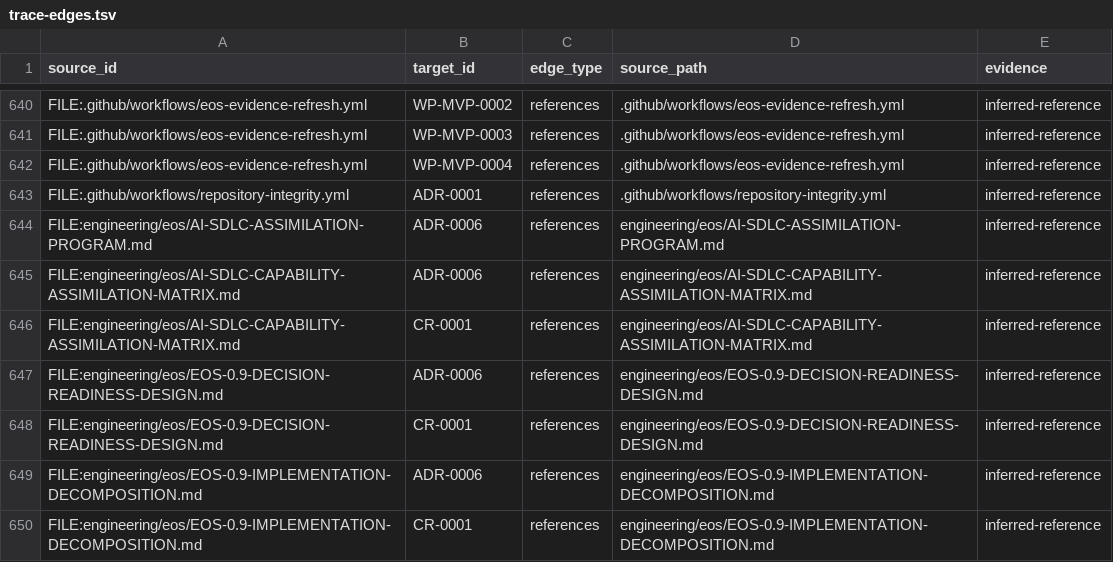
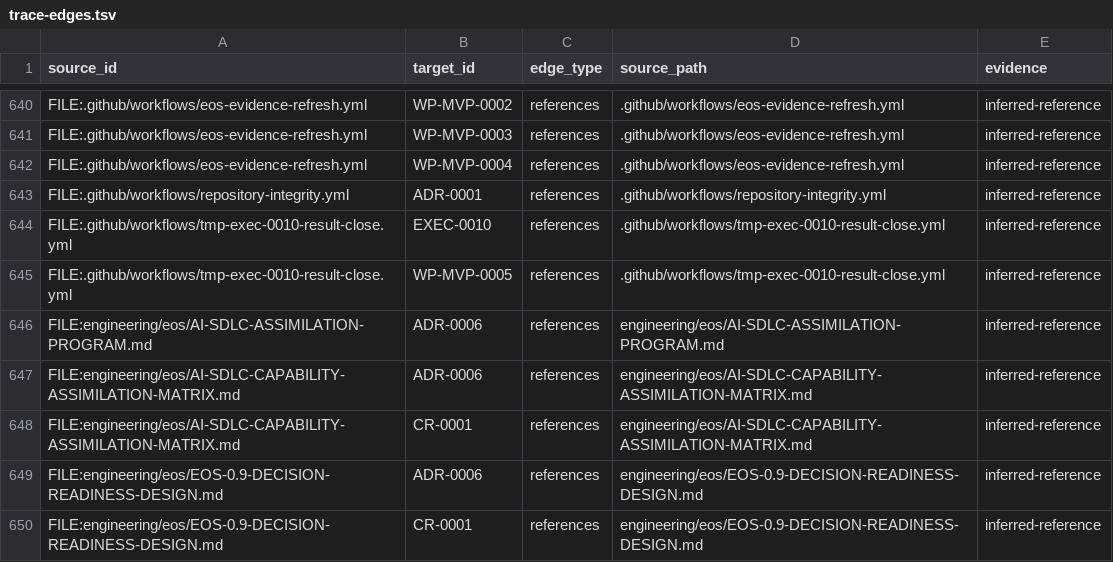
Before and after one commit to monad-framework/monad, a TSV file: .eos/trace-edges.tsv, drawn as a sheet; only a part is shown, gaps mark what is left out; the shorter side is filled out with more unchanged rows; the diff names each change by its address in the sheet, - before the commit and + after, or states it on an @@ line.

```diff
--- a/.eos/trace-edges.tsv
+++ b/.eos/trace-edges.tsv
+row 644: FILE:.github/workflows/tmp-exec-0010-result-close.yml | EXEC-0010 | references | .github/workflows/tmp-exec-0010-result-close.yml | inferred-reference
+row 645: FILE:.github/workflows/tmp-exec-0010-result-close.yml | WP-MVP-0005 | references | .github/workflows/tmp-exec-0010-result-close.yml | inferred-reference
```
Also changed, not shown: 5 other files.
